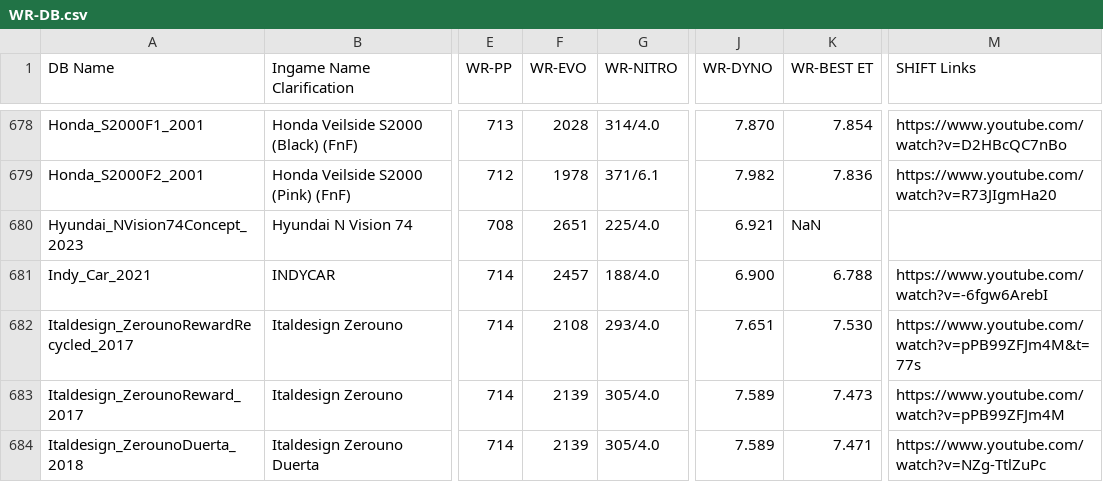
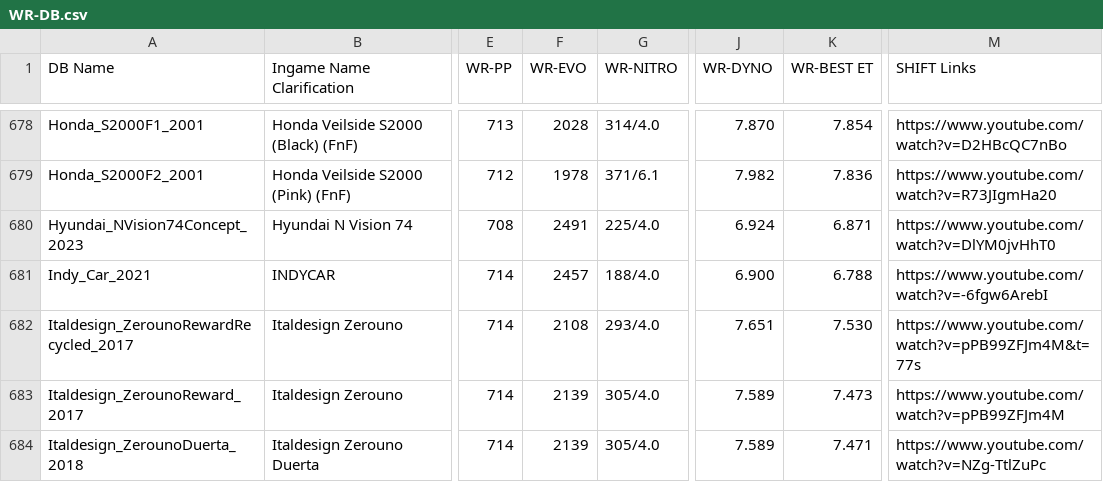
Before and after one commit to Nitro4CSR/CSR2WorldRecordsDB, a CSV file: WR-DB.csv, drawn as a sheet; only a part is shown, gaps mark what is left out; the diff names each change by its address in the sheet, - before the commit and + after, or states it on an @@ line.

Commit message:
Update WR-DB.csv

```diff
--- a/WR-DB.csv
+++ b/WR-DB.csv
-F680 (WR-EVO): 2651
+F680 (WR-EVO): 2491
-J680 (WR-DYNO): 6.921
+J680 (WR-DYNO): 6.924
-K680 (WR-BEST ET): NaN
+K680 (WR-BEST ET): 6.871
-M680 (SHIFT Links): (empty)
+M680 (SHIFT Links): https://www.youtube.com/watch?v=DlYM0jvHhT0
```
